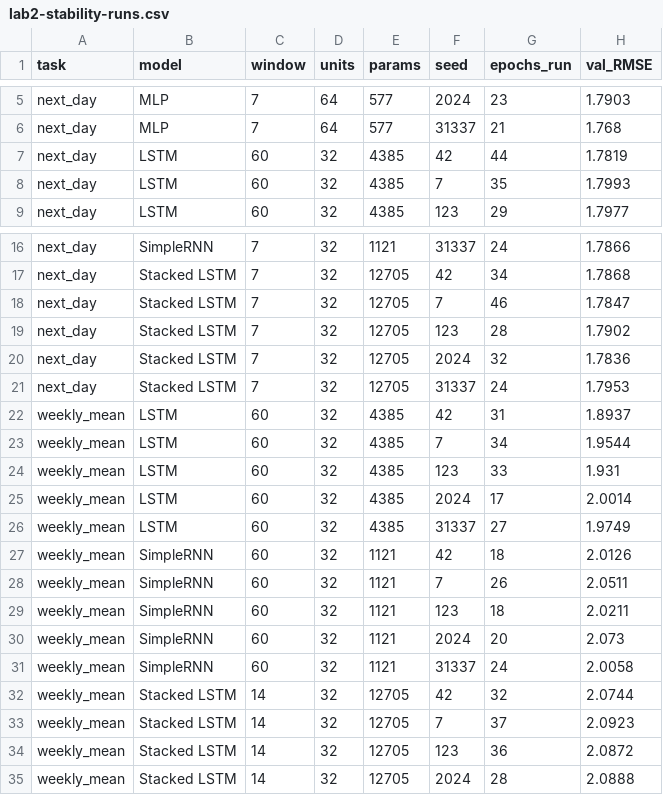
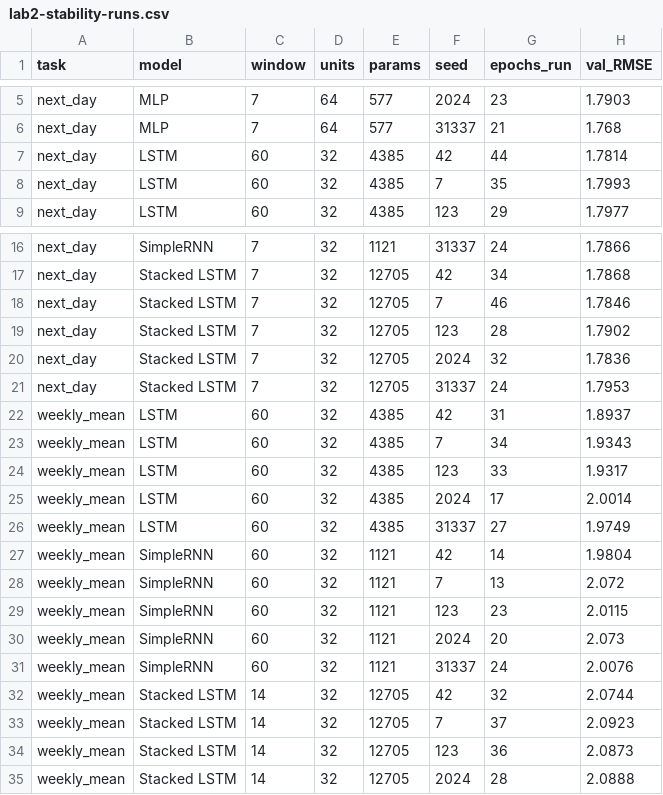
Before and after one commit to bigflyy/nn-uni, a CSV file: labs/lab2/results/lab2-stability-runs.csv, drawn as a sheet; only a part is shown, gaps mark what is left out.

```diff
--- a/labs/lab2/results/lab2-stability-runs.csv
+++ b/labs/lab2/results/lab2-stability-runs.csv
@@ -6,3 +6,3 @@ next_day,MLP,7,64,577,2024,23,1.7903
 next_day,MLP,7,64,577,31337,21,1.768
-next_day,LSTM,60,32,4385,42,44,1.7819
+next_day,LSTM,60,32,4385,42,44,1.7814
 next_day,LSTM,60,32,4385,7,35,1.7993
@@ -17,3 +17,3 @@ next_day,SimpleRNN,7,32,1121,31337,24,1.7866
 next_day,Stacked LSTM,7,32,12705,42,34,1.7868
-next_day,Stacked LSTM,7,32,12705,7,46,1.7847
+next_day,Stacked LSTM,7,32,12705,7,46,1.7846
 next_day,Stacked LSTM,7,32,12705,123,28,1.7902
@@ -22,14 +22,14 @@ next_day,Stacked LSTM,7,32,12705,31337,24,1.7953
 weekly_mean,LSTM,60,32,4385,42,31,1.8937
-weekly_mean,LSTM,60,32,4385,7,34,1.9544
-weekly_mean,LSTM,60,32,4385,123,33,1.931
+weekly_mean,LSTM,60,32,4385,7,34,1.9343
+weekly_mean,LSTM,60,32,4385,123,33,1.9317
 weekly_mean,LSTM,60,32,4385,2024,17,2.0014
 weekly_mean,LSTM,60,32,4385,31337,27,1.9749
-weekly_mean,SimpleRNN,60,32,1121,42,18,2.0126
-weekly_mean,SimpleRNN,60,32,1121,7,26,2.0511
-weekly_mean,SimpleRNN,60,32,1121,123,18,2.0211
+weekly_mean,SimpleRNN,60,32,1121,42,14,1.9804
+weekly_mean,SimpleRNN,60,32,1121,7,13,2.072
+weekly_mean,SimpleRNN,60,32,1121,123,23,2.0115
 weekly_mean,SimpleRNN,60,32,1121,2024,20,2.073
-weekly_mean,SimpleRNN,60,32,1121,31337,24,2.0058
+weekly_mean,SimpleRNN,60,32,1121,31337,24,2.0076
 weekly_mean,Stacked LSTM,14,32,12705,42,32,2.0744
 weekly_mean,Stacked LSTM,14,32,12705,7,37,2.0923
-weekly_mean,Stacked LSTM,14,32,12705,123,36,2.0872
+weekly_mean,Stacked LSTM,14,32,12705,123,36,2.0873
 weekly_mean,Stacked LSTM,14,32,12705,2024,28,2.0888
```
Also changed, not shown: labs/lab2/results/lab2-best-configs.csv, labs/lab2/results/lab2-no-early-stopping.csv, 21 other files.
